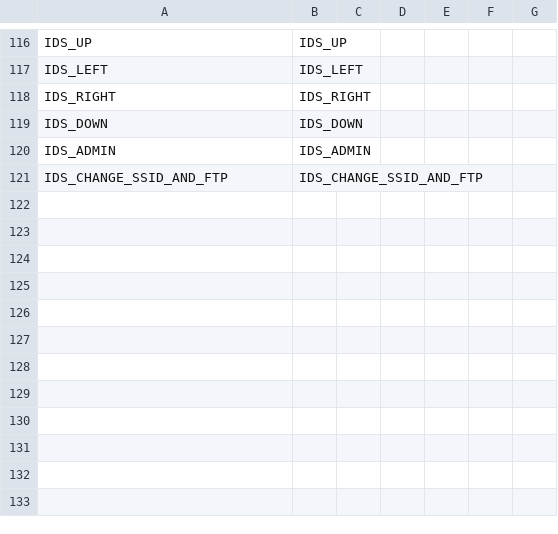
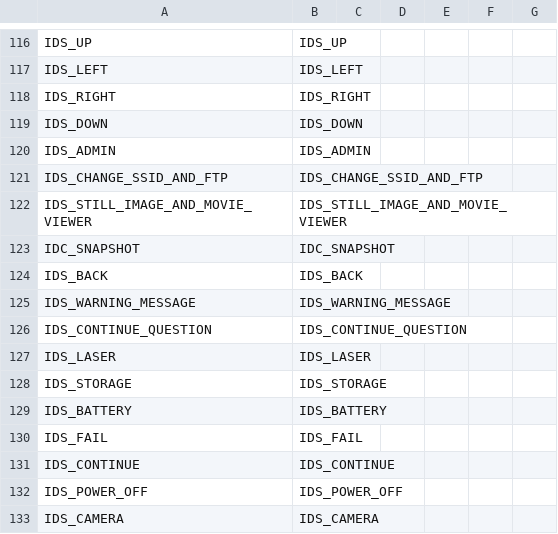
Before and after one commit to wruwami/TPCAM-M30, a CSV file: resource/stringTable.csv, drawn as a sheet; only a part is shown, gaps mark what is left out; the diff covers the shown part only.

Commit message:
resource/stringTable.csv

```diff
--- a/resource/stringTable.csv
+++ b/resource/stringTable.csv
@@ -121 +121,13 @@ IDS_ADMIN,IDS_ADMIN,,,,,
 IDS_CHANGE_SSID_AND_FTP,IDS_CHANGE_SSID_AND_FTP,,,,,
+IDS_STILL_IMAGE_AND_MOVIE_VIEWER,IDS_STILL_IMAGE_AND_MOVIE_VIEWER
+IDC_SNAPSHOT,IDC_SNAPSHOT
+IDS_BACK,IDS_BACK
+IDS_WARNING_MESSAGE,IDS_WARNING_MESSAGE
+IDS_CONTINUE_QUESTION,IDS_CONTINUE_QUESTION
+IDS_LASER,IDS_LASER
+IDS_STORAGE,IDS_STORAGE
+IDS_BATTERY,IDS_BATTERY
+IDS_FAIL,IDS_FAIL
+IDS_CONTINUE,IDS_CONTINUE
+IDS_POWER_OFF,IDS_POWER_OFF
+IDS_CAMERA,IDS_CAMERA
```
Also changed, not shown: 23 edited cells elsewhere in this file.
